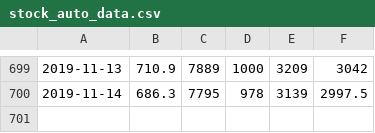
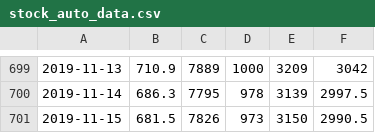
Before and after one commit to scpepper69/ml-learning-materials, a CSV file: sample/stock_auto_data.csv, drawn as a sheet; only a part is shown, gaps mark what is left out; the diff names each change by its address in the sheet, - before the commit and + after, or states it on an @@ line.

Commit message:
auto commit

```diff
--- a/sample/stock_auto_data.csv
+++ b/sample/stock_auto_data.csv
+row 701: 2019-11-15 | 681.5 | 7826 | 973 | 3150 | 2990.5
```
